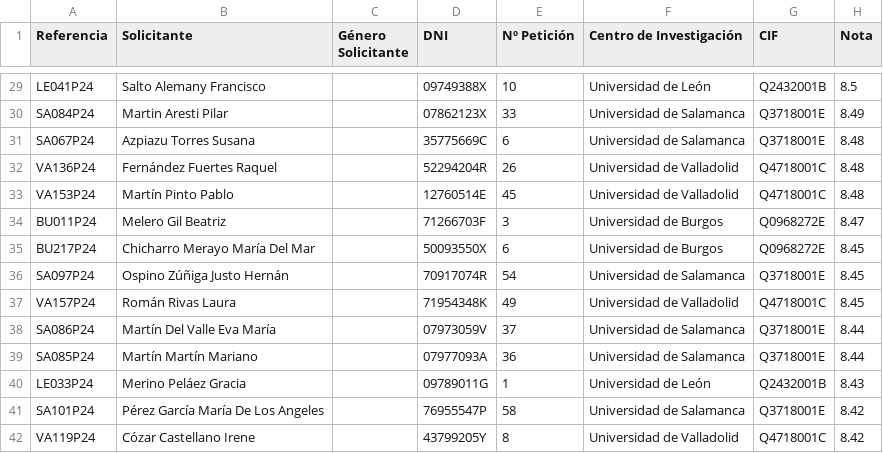
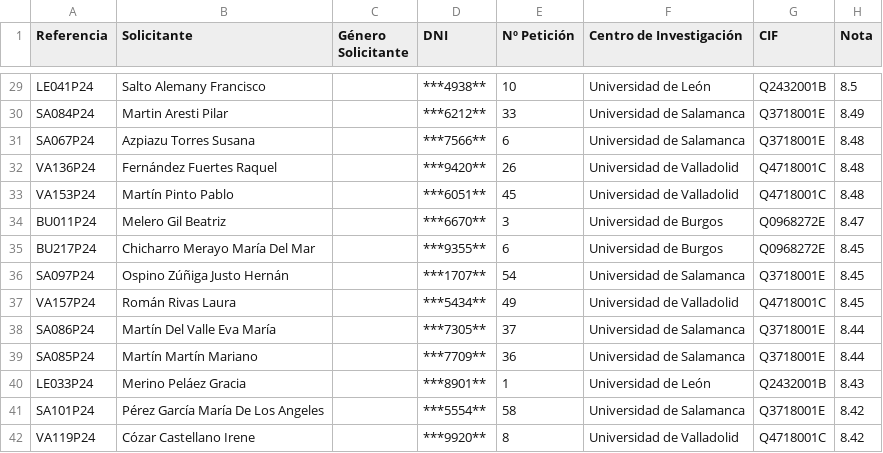
Before and after one commit to marragar/TrabajoInvestigacionCienciaDatos, a CSV file: data/archive/clean_copy/CSV_2024_CLEAN/anexo1_2024_completo.csv, drawn as a sheet; only a part is shown, gaps mark what is left out; the diff covers the shown part only; the diff names each change by its address in the sheet, - before the commit and + after, or states it on an @@ line.

```diff
--- a/data/archive/clean_copy/CSV_2024_CLEAN/anexo1_2024_completo.csv
+++ b/data/archive/clean_copy/CSV_2024_CLEAN/anexo1_2024_completo.csv
-D29 (DNI): 09749388X
+D29 (DNI): ***4938**
-D30 (DNI): 07862123X
+D30 (DNI): ***6212**
-D31 (DNI): 35775669C
+D31 (DNI): ***7566**
-D32 (DNI): 52294204R
+D32 (DNI): ***9420**
-D33 (DNI): 12760514E
+D33 (DNI): ***6051**
-D34 (DNI): 71266703F
+D34 (DNI): ***6670**
-D35 (DNI): 50093550X
+D35 (DNI): ***9355**
-D36 (DNI): 70917074R
+D36 (DNI): ***1707**
-D37 (DNI): 71954348K
+D37 (DNI): ***5434**
-D38 (DNI): 07973059V
+D38 (DNI): ***7305**
-D39 (DNI): 07977093A
+D39 (DNI): ***7709**
-D40 (DNI): 09789011G
+D40 (DNI): ***8901**
-D41 (DNI): 76955547P
+D41 (DNI): ***5554**
-D42 (DNI): 43799205Y
+D42 (DNI): ***9920**
```
Also changed, not shown: 27 edited cells elsewhere in this file, data/clean/CSV_2010_CLEAN/anexo1_2010.csv, data/clean/CSV_2010_CLEAN/anexo2_2010.csv, 33 other files.
